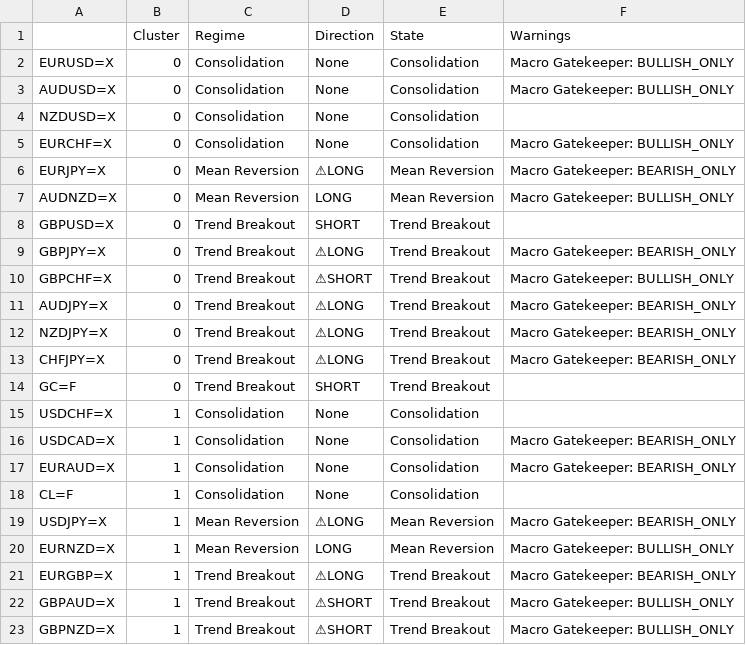
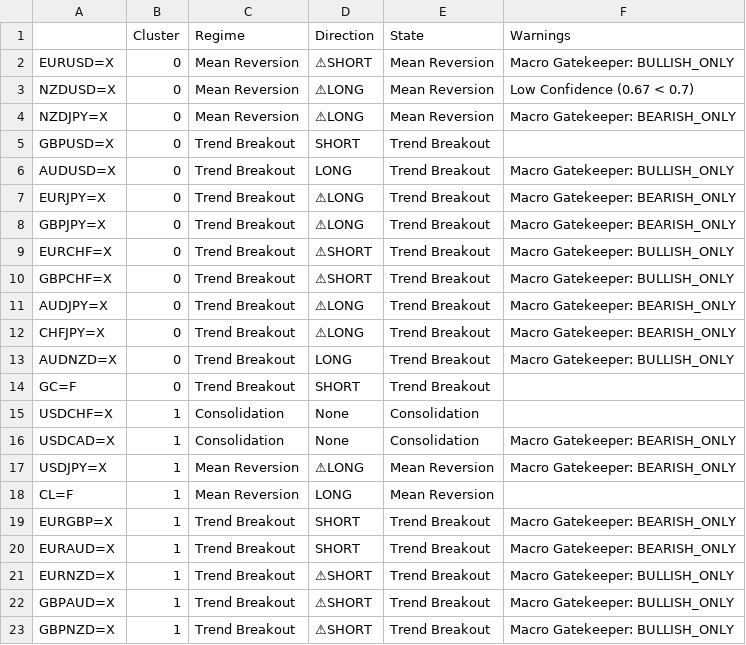
Before and after one commit to victorlemasi/HMM-CODE, a CSV file: analysis_summary.csv, drawn as a sheet; removed rows and columns are numbered as before the commit, all else as after; the diff names each change by its address in the sheet, - before the commit and + after, or states it on an @@ line.

Commit message:
Unify macro logic, implement 2026 Safe Alignment, and parallelize HMM training

```diff
--- a/analysis_summary.csv
+++ b/analysis_summary.csv
-C2 (Regime): Consolidation
+C2 (Regime): Mean Reversion
-D2 (Direction): None
+D2 (Direction): ⚠SHORT
-E2 (State): Consolidation
+E2 (State): Mean Reversion
-row 3: AUDUSD=X | 0 | Consolidation | None | Consolidation | Macro Gatekeeper: BULLISH_ONLY
-C3 (Regime): Consolidation
+C3 (Regime): Mean Reversion
-D3 (Direction): None
+D3 (Direction): ⚠LONG
-E3 (State): Consolidation
+E3 (State): Mean Reversion
-F3 (Warnings): (empty)
+F3 (Warnings): Low Confidence (0.67 < 0.7)
-row 5: EURCHF=X | 0 | Consolidation | None | Consolidation | Macro Gatekeeper: BULLISH_ONLY
-A4: EURJPY=X
+A4: NZDJPY=X
-row 7: AUDNZD=X | 0 | Mean Reversion | LONG | Mean Reversion | Macro Gatekeeper: BULLISH_ONLY
+row 6: AUDUSD=X | 0 | Trend Breakout | LONG | Trend Breakout | Macro Gatekeeper: BULLISH_ONLY
+row 7: EURJPY=X | 0 | Trend Breakout | ⚠LONG | Trend Breakout | Macro Gatekeeper: BEARISH_ONLY
+row 9: EURCHF=X | 0 | Trend Breakout | ⚠SHORT | Trend Breakout | Macro Gatekeeper: BULLISH_ONLY
-row 12: NZDJPY=X | 0 | Trend Breakout | ⚠LONG | Trend Breakout | Macro Gatekeeper: BEARISH_ONLY
+row 13: AUDNZD=X | 0 | Trend Breakout | LONG | Trend Breakout | Macro Gatekeeper: BULLISH_ONLY
-row 17: EURAUD=X | 1 | Consolidation | None | Consolidation | Macro Gatekeeper: BEARISH_ONLY
-row 18: CL=F | 1 | Consolidation | None | Consolidation
-A18: EURNZD=X
+A18: CL=F
-F18 (Warnings): Macro Gatekeeper: BULLISH_ONLY
+F18 (Warnings): (empty)
-D19 (Direction): ⚠LONG
+D19 (Direction): SHORT
+row 20: EURAUD=X | 1 | Trend Breakout | SHORT | Trend Breakout | Macro Gatekeeper: BEARISH_ONLY
+row 21: EURNZD=X | 1 | Trend Breakout | ⚠SHORT | Trend Breakout | Macro Gatekeeper: BULLISH_ONLY
```
Also changed, not shown: 4 other files.
